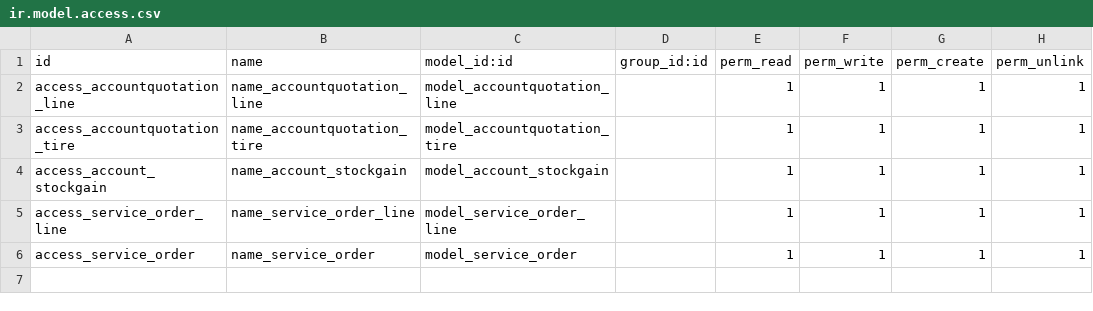
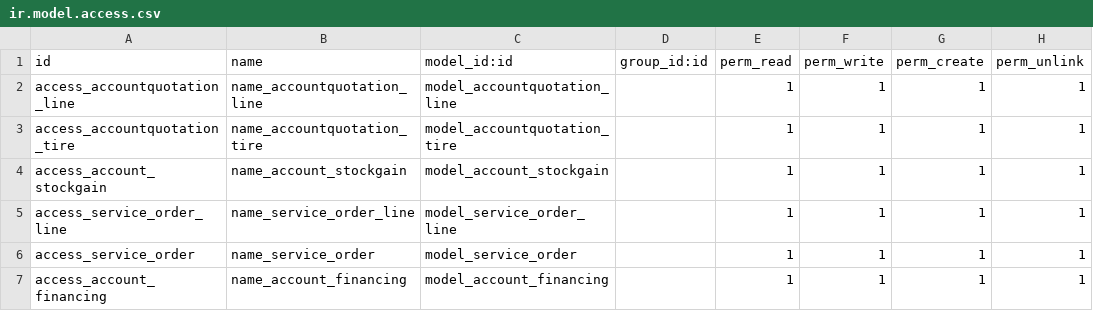
Before and after one commit to cesargtz/account_quotations_tire, a CSV file: security/ir.model.access.csv, drawn as a sheet; the diff names each change by its address in the sheet, - before the commit and + after, or states it on an @@ line.

```diff
--- a/security/ir.model.access.csv
+++ b/security/ir.model.access.csv
+row 7: access_account_financing | name_account_financing | model_account_financing |  | 1 | 1 | 1 | 1
```
Also changed, not shown: 13 other files.
